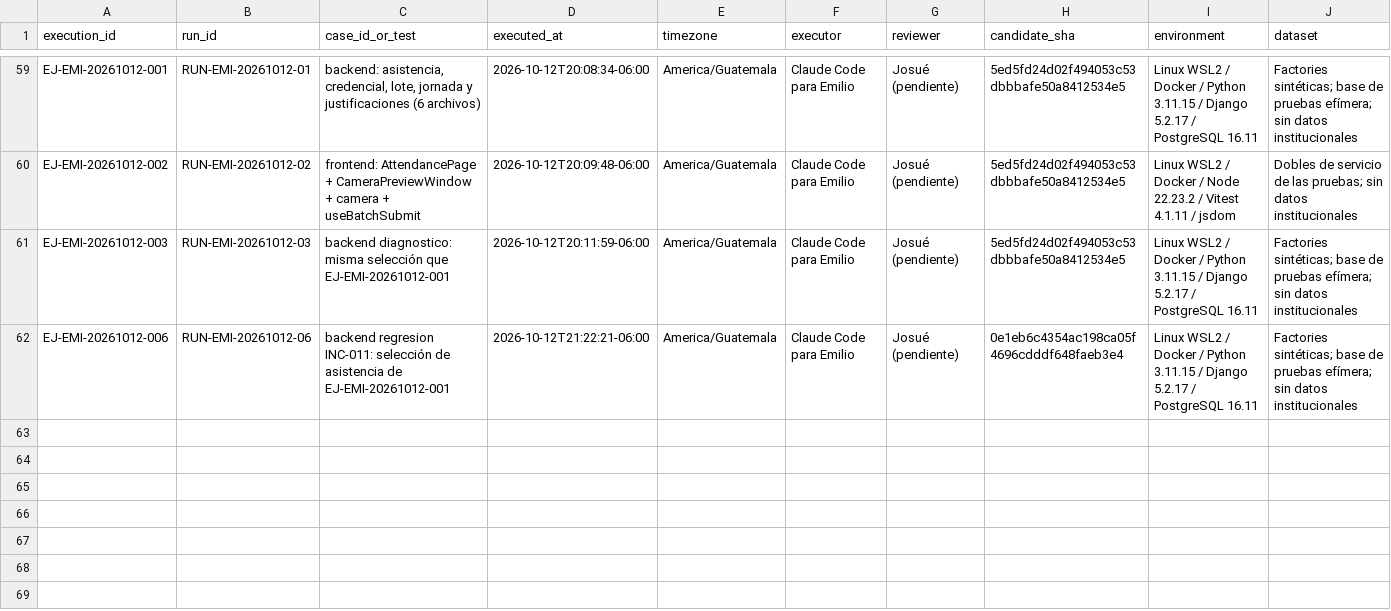
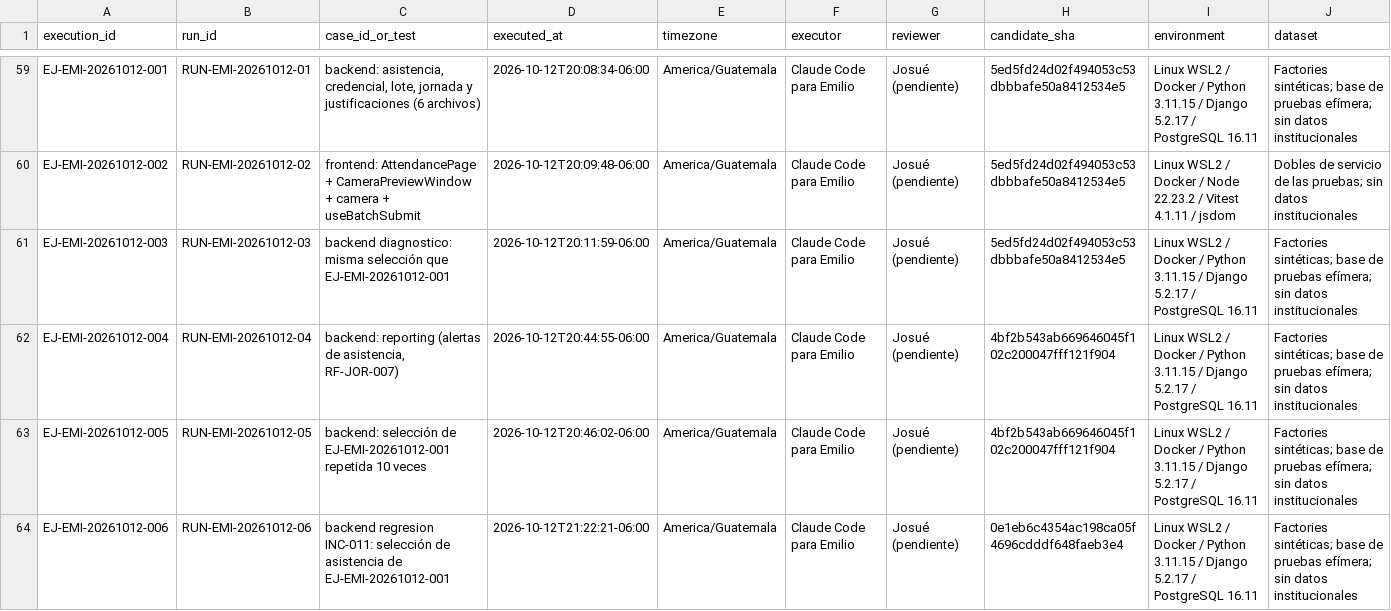
Before and after one commit to siga-inebi/siga-inebi, a CSV file: docs/quality/fase-7/ejecuciones.csv, drawn as a sheet; only a part is shown, gaps mark what is left out; rows hold the shown columns only; the diff names each change by its address in the sheet, - before the commit and + after, or states it on an @@ line.

Commit message:
docs(qa): documentar segunda ronda de asistencia y credencial

```diff
--- a/docs/quality/fase-7/ejecuciones.csv
+++ b/docs/quality/fase-7/ejecuciones.csv
+row 62: EJ-EMI-20261012-004 | RUN-EMI-20261012-04 | backend: reporting (alertas de asistencia, RF-JOR-007) | 2026-10-12T20:44:55-06:00 | America/Guatemala | Claude Code para Emilio | Josué (pendiente) | 4bf2b543ab669646045f102c200047fff121f904 | Linux WSL2 / Docker / Python 3.11.15 / Django 5.2.17 / PostgreSQL 16.11 | Factories sintéticas; base de pruebas efímera; sin datos institucionales
+row 63: EJ-EMI-20261012-005 | RUN-EMI-20261012-05 | backend: selección de EJ-EMI-20261012-001 repetida 10 veces | 2026-10-12T20:46:02-06:00 | America/Guatemala | Claude Code para Emilio | Josué (pendiente) | 4bf2b543ab669646045f102c200047fff121f904 | Linux WSL2 / Docker / Python 3.11.15 / Django 5.2.17 / PostgreSQL 16.11 | Factories sintéticas; base de pruebas efímera; sin datos institucionales
```
Also changed, not shown: docs/quality/fase-7/incidencias.csv, 6 other files.
